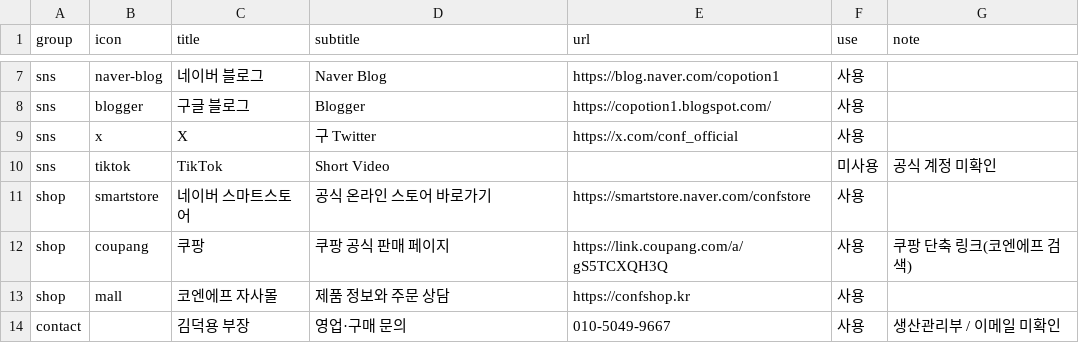
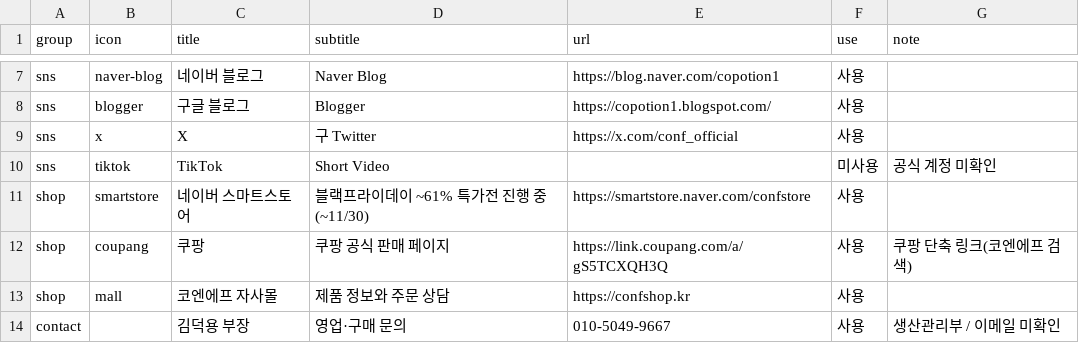
Before and after one commit to gohwansok-max/conf-linkhub, a CSV file: data/links.csv, drawn as a sheet; only a part is shown, gaps mark what is left out.

Commit message:
Add Black Friday promo section for Naver Smart Store (~61% off, ends 11/30)
- New promo section under hero: 3 deal cards with local thumbnails, discount badges, strike-through price to sale price, product links, and 'all deals' category button

- assets: promo-tea50/coffee2p1/bulk200.jpg (optimized 560px)

- links.csv: smart store subtitle to Black Friday ~61% deal

- service worker cache v9 (includes promo images)

```diff
--- a/data/links.csv
+++ b/data/links.csv
@@ -10,3 +10,3 @@ sns,x,X,구 Twitter,https://x.com/conf_official,사용,
 sns,tiktok,TikTok,Short Video,,미사용,공식 계정 미확인
-shop,smartstore,네이버 스마트스토어,공식 온라인 스토어 바로가기,https://smartstore.naver.com/confstore,사용,
+shop,smartstore,네이버 스마트스토어,블랙프라이데이 ~61% 특가전 진행 중 (~11/30),https://smartstore.naver.com/confstore,사용,
 shop,coupang,쿠팡,쿠팡 공식 판매 페이지,https://link.coupang.com/a/gS5TCXQH3Q,사용,쿠팡 단축 링크(코엔에프 검색)
```
Also changed, not shown: 6 other files.
